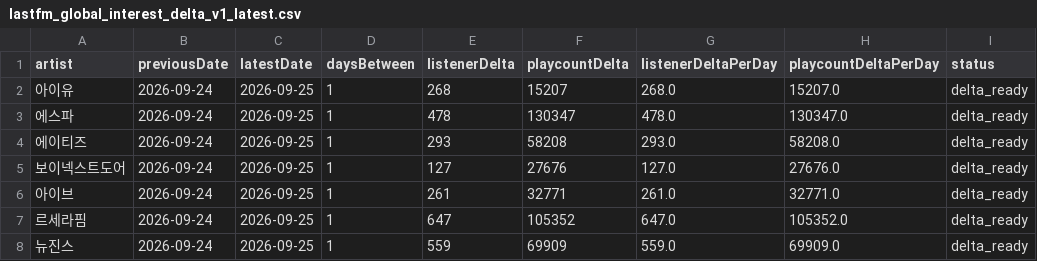
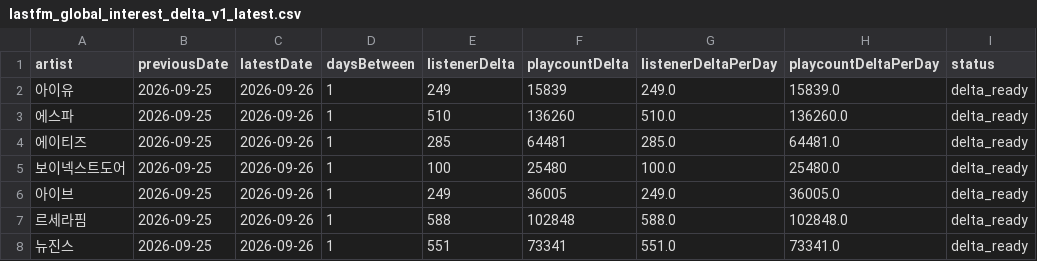
Before and after one commit to kpopmaker/fandex, a CSV file: data/lastfm-cloud/lastfm_global_interest_delta_v1_latest.csv, drawn as a sheet; only a part is shown; the diff covers the shown part only.

```diff
--- a/data/lastfm-cloud/lastfm_global_interest_delta_v1_latest.csv
+++ b/data/lastfm-cloud/lastfm_global_interest_delta_v1_latest.csv
@@ -1,8 +1,8 @@
 artist,previousDate,latestDate,daysBetween,listenerDelta,playcountDelta,listenerDeltaPerDay,playcountDeltaPerDay,status
-아이유,2026-09-24,2026-09-25,1,268,15207,268.0,15207.0,delta_ready
-에스파,2026-09-24,2026-09-25,1,478,130347,478.0,130347.0,delta_ready
-에이티즈,2026-09-24,2026-09-25,1,293,58208,293.0,58208.0,delta_ready
-보이넥스트도어,2026-09-24,2026-09-25,1,127,27676,127.0,27676.0,delta_ready
-아이브,2026-09-24,2026-09-25,1,261,32771,261.0,32771.0,delta_ready
-르세라핌,2026-09-24,2026-09-25,1,647,105352,647.0,105352.0,delta_ready
-뉴진스,2026-09-24,2026-09-25,1,559,69909,559.0,69909.0,delta_ready
+아이유,2026-09-25,2026-09-26,1,249,15839,249.0,15839.0,delta_ready
+에스파,2026-09-25,2026-09-26,1,510,136260,510.0,136260.0,delta_ready
+에이티즈,2026-09-25,2026-09-26,1,285,64481,285.0,64481.0,delta_ready
+보이넥스트도어,2026-09-25,2026-09-26,1,100,25480,100.0,25480.0,delta_ready
+아이브,2026-09-25,2026-09-26,1,249,36005,249.0,36005.0,delta_ready
+르세라핌,2026-09-25,2026-09-26,1,588,102848,588.0,102848.0,delta_ready
+뉴진스,2026-09-25,2026-09-26,1,551,73341,551.0,73341.0,delta_ready
```
Also changed, not shown: 18 edited cells elsewhere in this file, data/lastfm-cloud/lastfm_artist_interest_history_v1.csv, data/lastfm-cloud/lastfm_global_interest_score_preview_v1_latest.csv, 1 other file.
